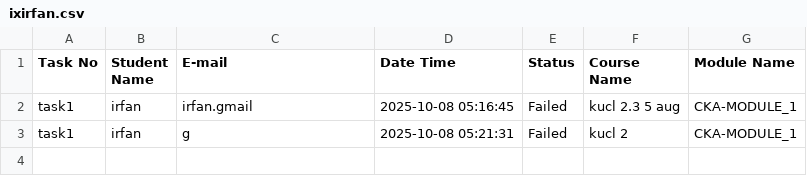
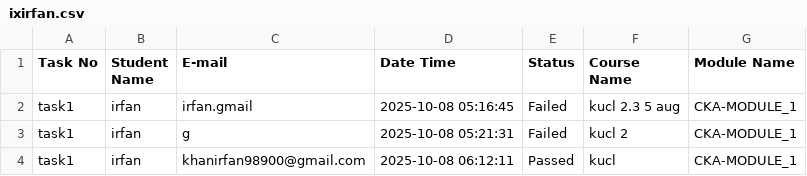
Before and after one commit to abhay-dandge/udtc-tasks, a CSV file: result/ixirfan.csv, drawn as a sheet; the diff names each change by its address in the sheet, - before the commit and + after, or states it on an @@ line.

Commit message:
Add/update result for ixirfan

```diff
--- a/result/ixirfan.csv
+++ b/result/ixirfan.csv
+row 4: task1 | irfan | khanirfan98900@gmail.com | 2025-10-08 06:12:11 | Passed | kucl | CKA-MODULE_1
```
